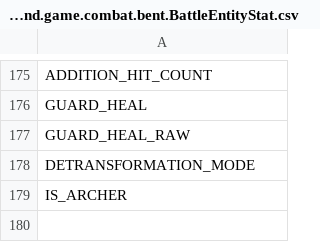
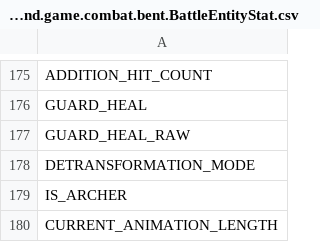
Before and after one commit to Legend-of-Dragoon-Modding/Severed-Chains, a CSV file: patches/meta/legend.game.combat.bent.BattleEntityStat.csv, drawn as a sheet; only a part is shown, gaps mark what is left out; the diff names each change by its address in the sheet, - before the commit and + after, or states it on an @@ line.

Commit message:
Fix item throw anim length for extra chars

```diff
--- a/patches/meta/legend.game.combat.bent.BattleEntityStat.csv
+++ b/patches/meta/legend.game.combat.bent.BattleEntityStat.csv
+row 180: CURRENT_ANIMATION_LENGTH
```
Also changed, not shown: 3 other files.
